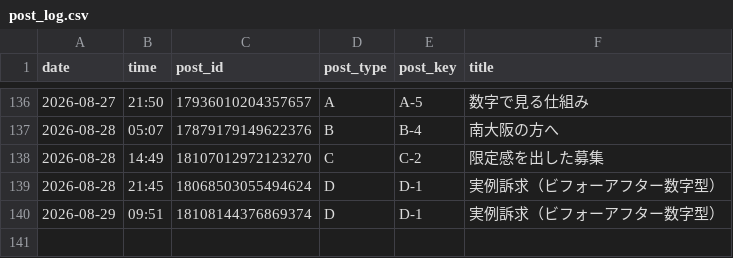
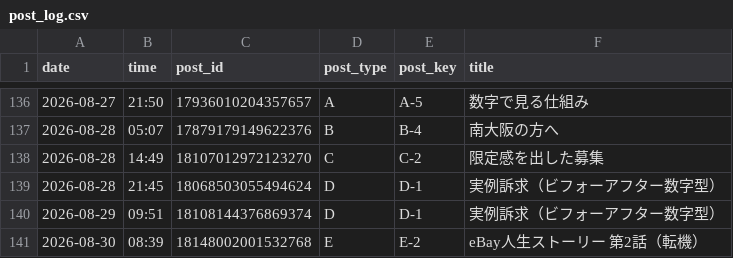
Before and after one commit to vintagegarakuta-gthub/meiryu-threads-auto-post, a CSV file: post_log.csv, drawn as a sheet; only a part is shown, gaps mark what is left out; the diff names each change by its address in the sheet, - before the commit and + after, or states it on an @@ line.

```diff
--- a/post_log.csv
+++ b/post_log.csv
+row 141: 2026-08-30 | 08:39 | 18148002001532768 | E | E-2 | eBay人生ストーリー 第2話（転機）
```
